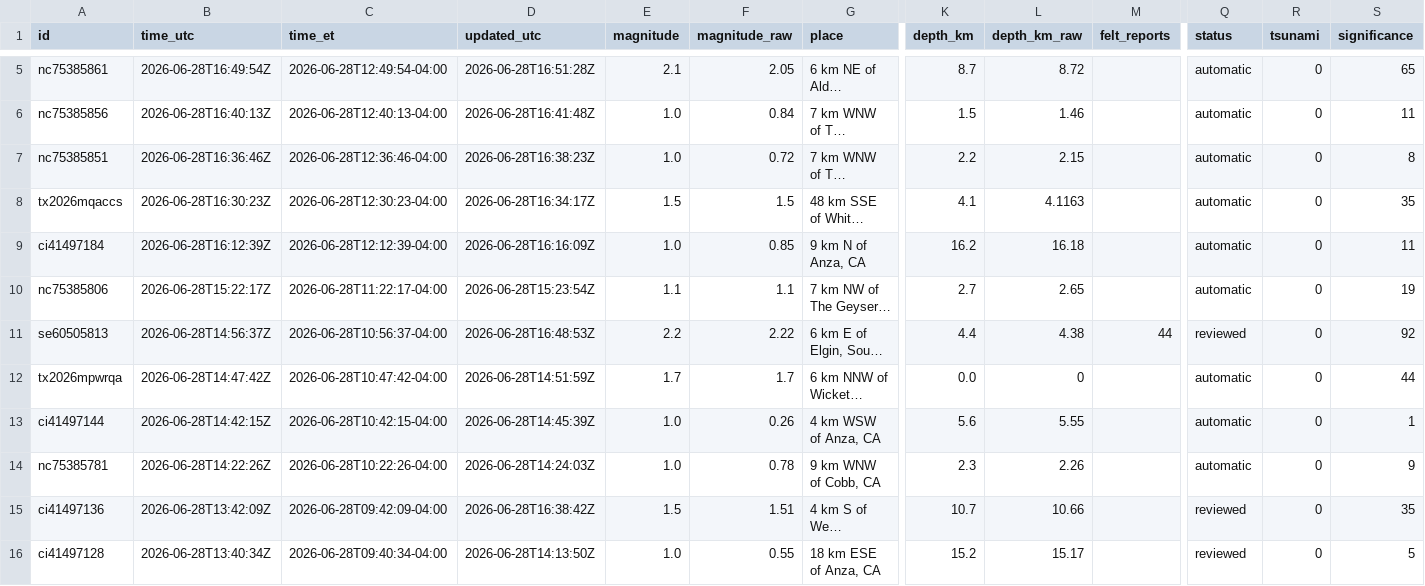
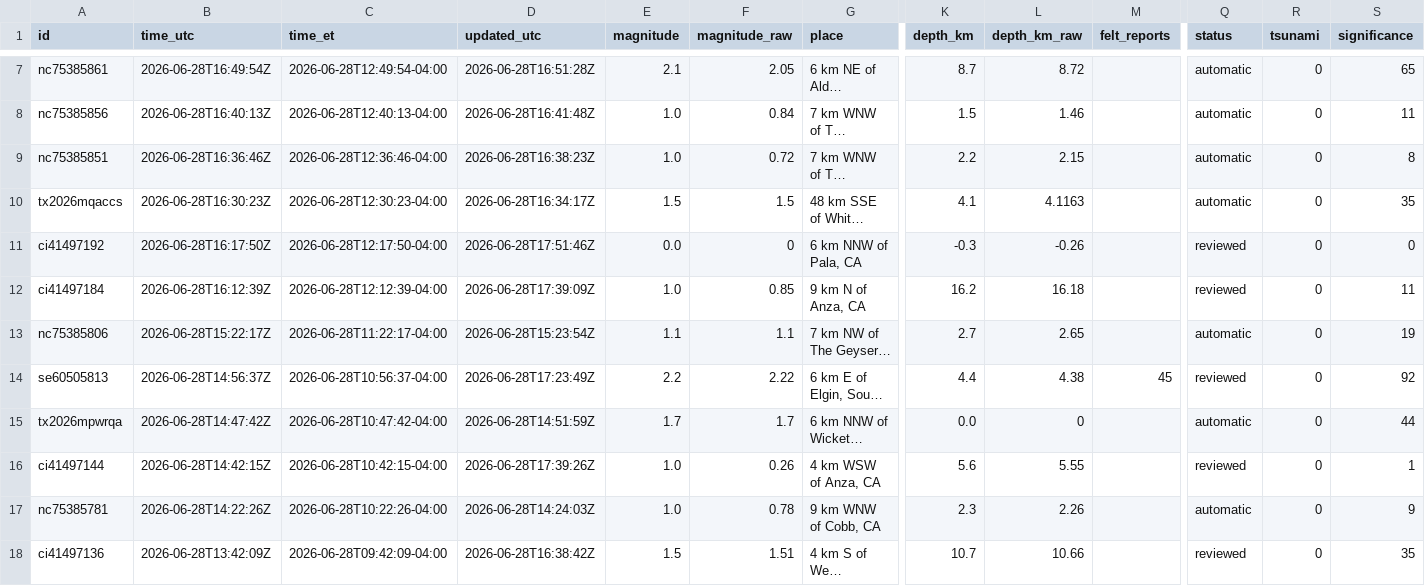
Before and after one commit to IFC-Chalaco/usgs-seismic-dashboard, a CSV file: docs/data/earthquakes_live_curated.csv, drawn as a sheet; only a part is shown, gaps mark what is left out; the shorter side is filled out with more unchanged rows; long unchanged cells end in …; addresses are those after the commit; rows hold the shown columns only; the diff covers the shown part only; the diff names each change by its address in the sheet, - before the commit and + after, or states it on an @@ line.

```diff
--- a/docs/data/earthquakes_live_curated.csv
+++ b/docs/data/earthquakes_live_curated.csv
+row 11: ci41497192 | 2026-06-28T16:17:50Z | 2026-06-28T12:17:50-04:00 | 2026-06-28T17:51:46Z | 0.0 | 0 | 6 km NNW of Pala, CA | -0.3 | -0.26 |  | reviewed | 0 | 0
-D12 (updated_utc): 2026-06-28T16:16:09Z
+D12 (updated_utc): 2026-06-28T17:39:09Z
-Q12 (status): automatic
+Q12 (status): reviewed
-D14 (updated_utc): 2026-06-28T16:48:53Z
+D14 (updated_utc): 2026-06-28T17:23:49Z
-M14 (felt_reports): 44
+M14 (felt_reports): 45
-D16 (updated_utc): 2026-06-28T14:45:39Z
+D16 (updated_utc): 2026-06-28T17:39:26Z
-Q16 (status): automatic
+Q16 (status): reviewed
```
Also changed, not shown: 2 added rows, 1 removed row and 22 edited cells elsewhere in this file, usgs_seismic_stream/exports/earthquakes_live_curated.csv, 6 other files.
